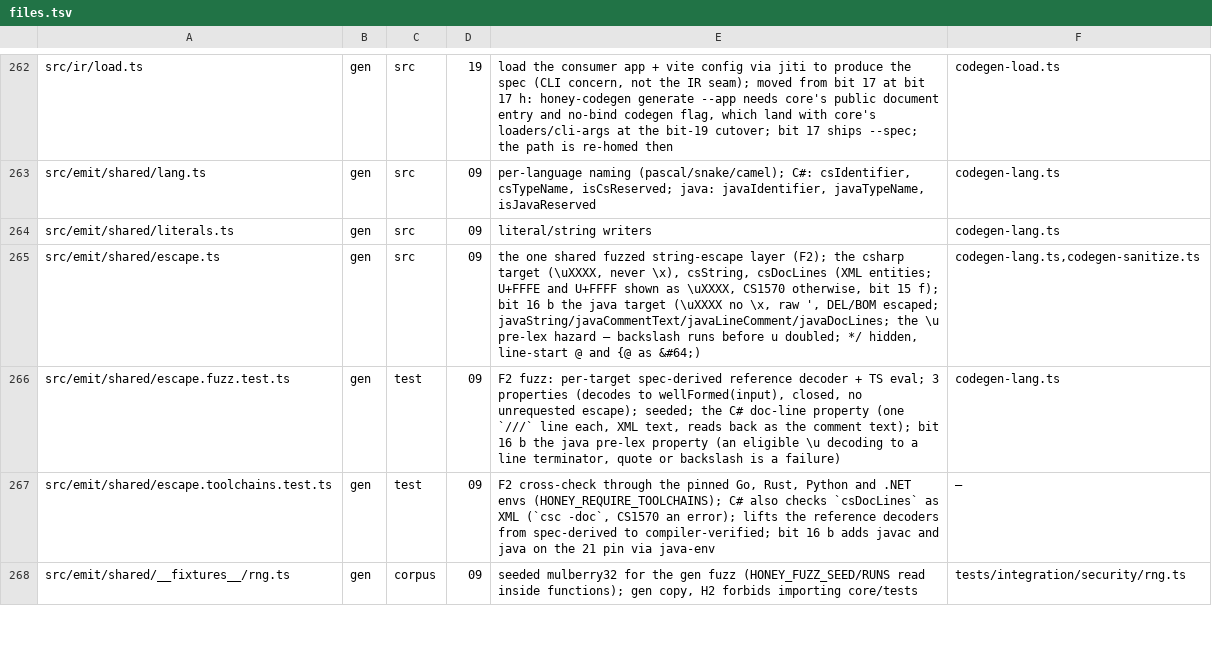
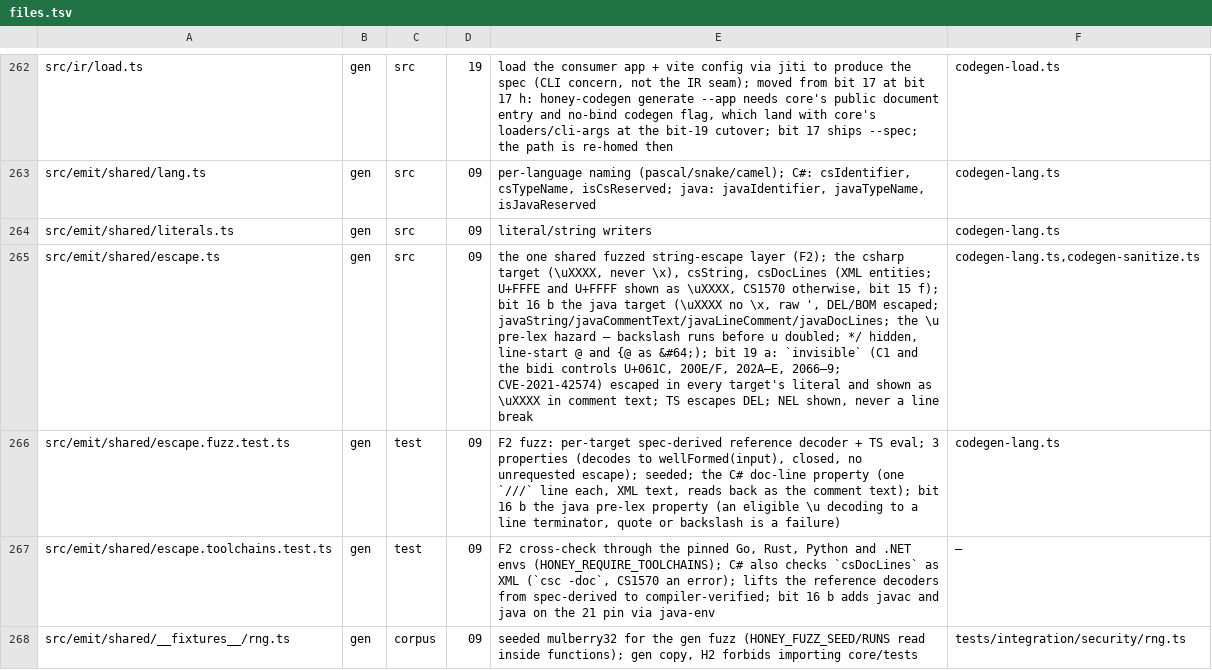
Before and after one commit to lovrozagar/honey, a TSV file: blueprint/files.tsv, drawn as a sheet; only a part is shown, gaps mark what is left out; the diff covers the shown part only; the diff names each change by its address in the sheet, - before the commit and + after, or states it on an @@ line.

Commit message:
fix(gen): bit 19 a — C1 and bidi controls never raw in emitted literals, comments or help
Spec text reached every target's comments, and most of its literals,
with C1 controls and the bidi overrides raw: invisible, or reordering
what an editor shows (Trojan Source, CVE-2021-42574). One class in the
shared escape layer, C1 and the bidi controls, is now escaped in every
target's string literal and shown as \uXXXX in comment text; the CLI's
help drops it, and Java's doc comments hide it. TS escapes DEL as the
other five do. NEL, being C1, is shown rather than split at.

The F2 oracle holds its own class, written from the Unicode ranges, and
its fuzz draws C1 and bidi. bits/19 records the sweep's corrections, and
bits/20 the 1.0 migration entry.

```diff
--- a/blueprint/files.tsv
+++ b/blueprint/files.tsv
-E265: …{@ as &#64;)
+E265: …{@ as &#64;); bit 19 a: `invisible` (C1 and the bidi controls U+061C, 200E/F, 202A–E, 2066–9; CVE-2021-42574) escaped in every target's literal and shown as \uXXXX in comment text; TS escapes DEL; NEL shown, never a line break
```
Also changed, not shown: 7 edited cells elsewhere in this file, 11 other files.
